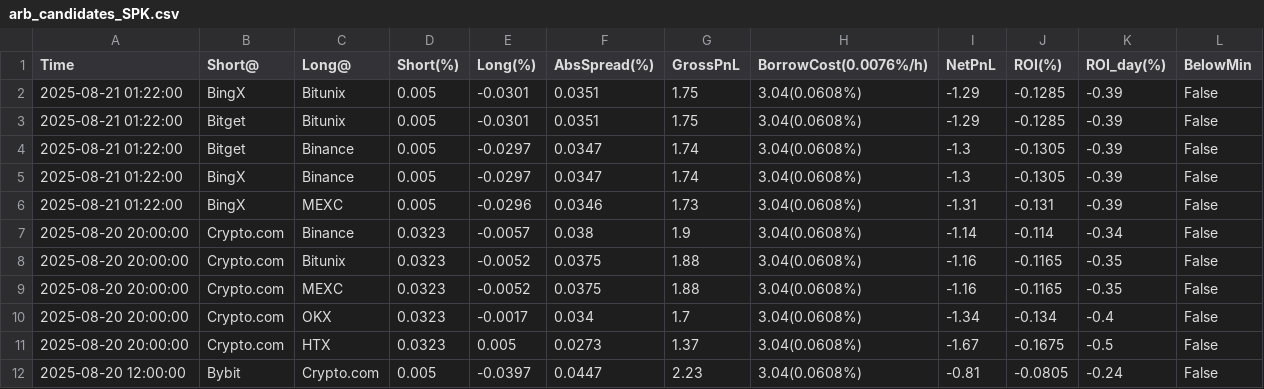
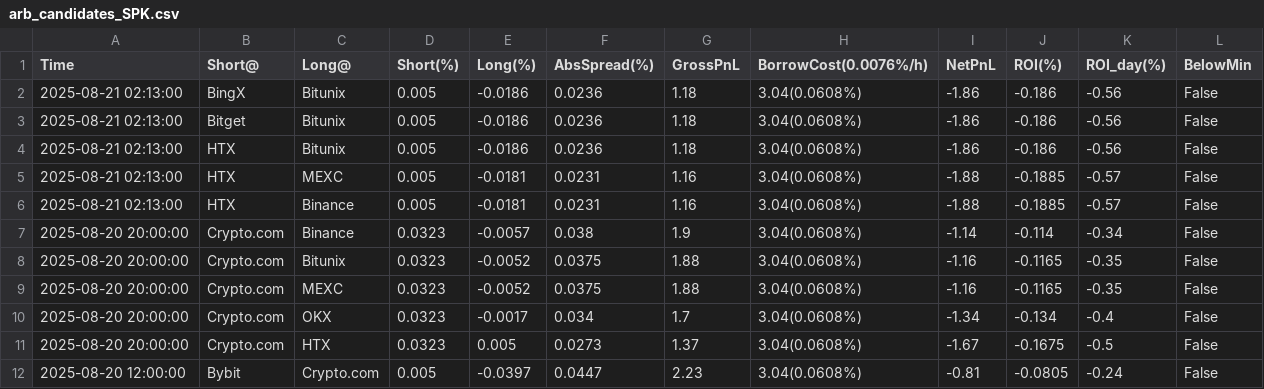
Before and after one commit to aerist123/funding-data, a CSV file: public/data/arb_candidates_SPK.csv, drawn as a sheet; only a part is shown.

```diff
--- a/public/data/arb_candidates_SPK.csv
+++ b/public/data/arb_candidates_SPK.csv
@@ -1,7 +1,7 @@
 Time,Short@,Long@,Short(%),Long(%),AbsSpread(%),GrossPnL,BorrowCost(0.0076%/h),NetPnL,ROI(%),ROI_day(%),BelowMin
-2025-08-21 01:22:00,BingX,Bitunix,0.005,-0.0301,0.0351,1.75,3.04(0.0608%),-1.29,-0.1285,-0.39,False
-2025-08-21 01:22:00,Bitget,Bitunix,0.005,-0.0301,0.0351,1.75,3.04(0.0608%),-1.29,-0.1285,-0.39,False
-2025-08-21 01:22:00,Bitget,Binance,0.005,-0.0297,0.0347,1.74,3.04(0.0608%),-1.3,-0.1305,-0.39,False
-2025-08-21 01:22:00,BingX,Binance,0.005,-0.0297,0.0347,1.74,3.04(0.0608%),-1.3,-0.1305,-0.39,False
-2025-08-21 01:22:00,BingX,MEXC,0.005,-0.0296,0.0346,1.73,3.04(0.0608%),-1.31,-0.131,-0.39,False
+2025-08-21 02:13:00,BingX,Bitunix,0.005,-0.0186,0.0236,1.18,3.04(0.0608%),-1.86,-0.186,-0.56,False
+2025-08-21 02:13:00,Bitget,Bitunix,0.005,-0.0186,0.0236,1.18,3.04(0.0608%),-1.86,-0.186,-0.56,False
+2025-08-21 02:13:00,HTX,Bitunix,0.005,-0.0186,0.0236,1.18,3.04(0.0608%),-1.86,-0.186,-0.56,False
+2025-08-21 02:13:00,HTX,MEXC,0.005,-0.0181,0.0231,1.16,3.04(0.0608%),-1.88,-0.1885,-0.57,False
+2025-08-21 02:13:00,HTX,Binance,0.005,-0.0181,0.0231,1.16,3.04(0.0608%),-1.88,-0.1885,-0.57,False
 2025-08-20 20:00:00,Crypto.com,Binance,0.0323,-0.0057,0.038,1.9,3.04(0.0608%),-1.14,-0.114,-0.34,False
```
Also changed, not shown: public/data/arb_candidates_SOPH.csv, public/data/arb_candidates_ZRO.csv, 5 other files.
